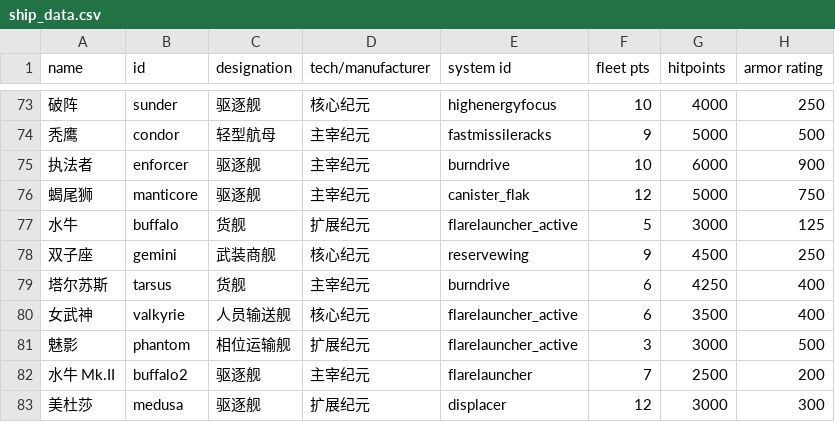
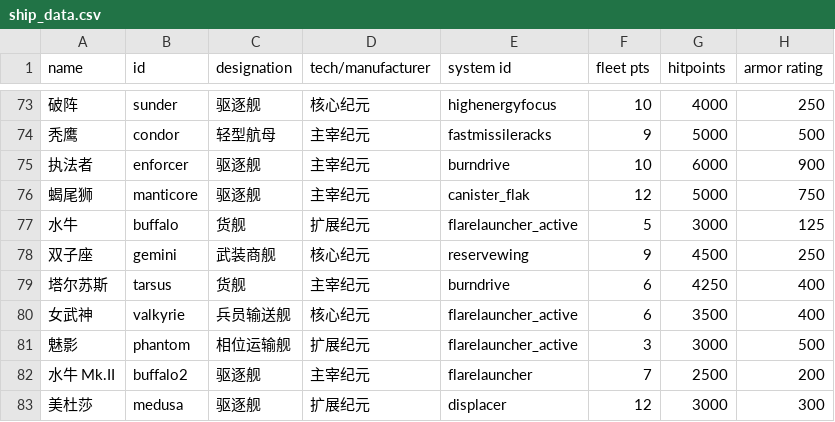
Before and after one commit to TruthOriginem/Starsector-Localization-CN, a CSV file: localization/data/hulls/ship_data.csv, drawn as a sheet; only a part is shown, gaps mark what is left out; the diff names each change by its address in the sheet, - before the commit and + after, or states it on an @@ line.

```diff
--- a/localization/data/hulls/ship_data.csv
+++ b/localization/data/hulls/ship_data.csv
-C80 (designation): 人员输送舰
+C80 (designation): 兵员输送舰
```
Also changed, not shown: localization/data/campaign/commodities.csv, localization/data/hullmods/hull_mods.csv, 17 other files.
